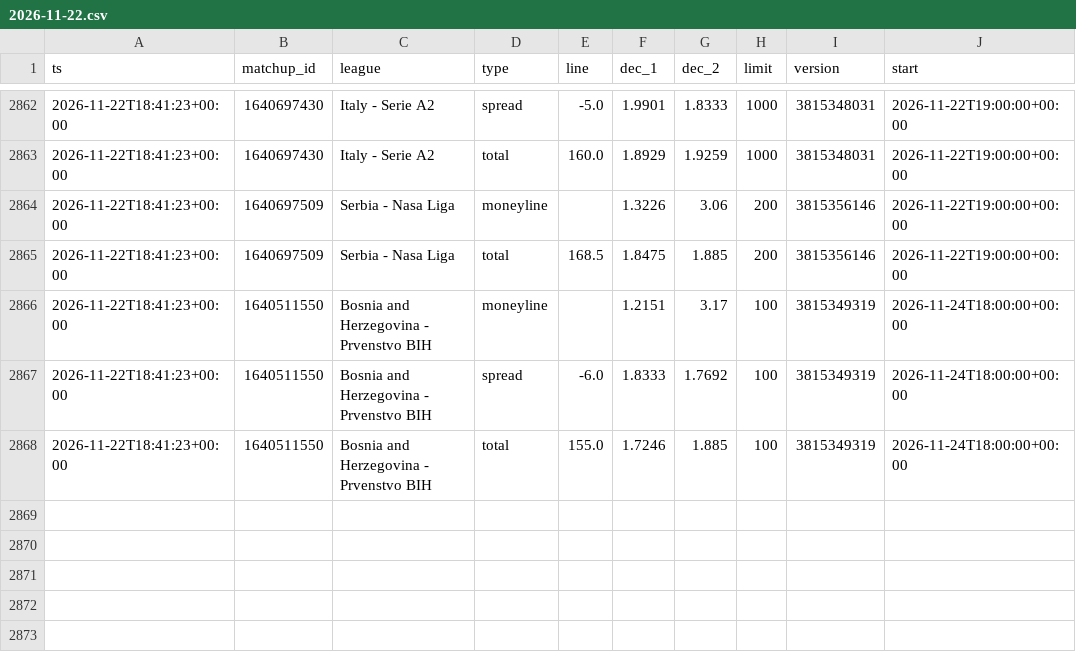
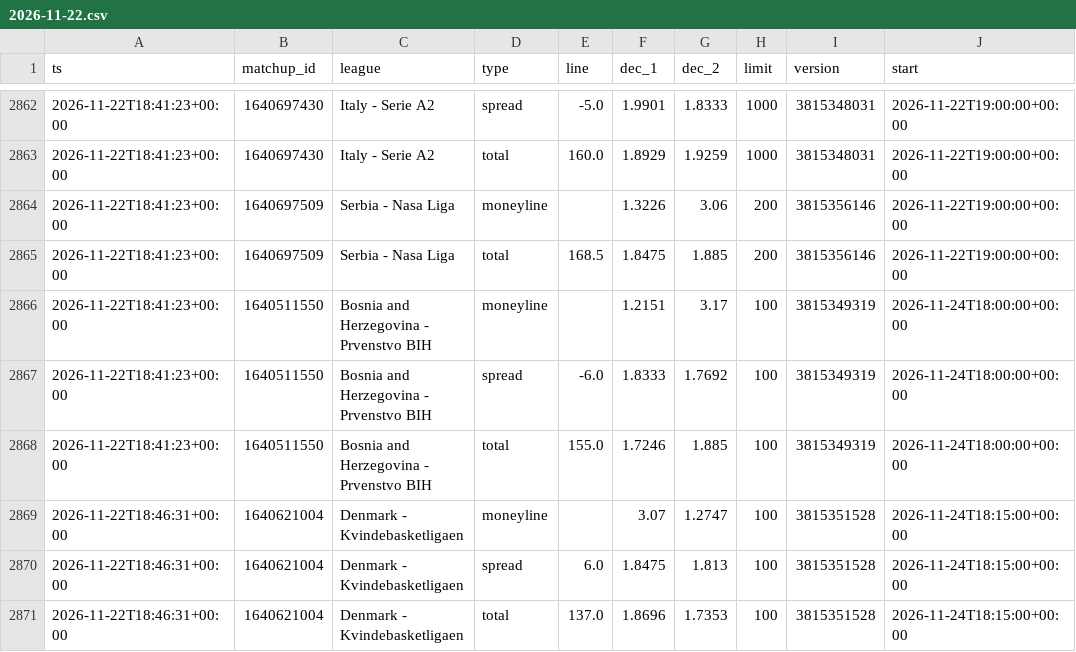
Before and after one commit to dataztrul/hoopsedge-odds, a CSV file: data/odds/2026-11-22.csv, drawn as a sheet; only a part is shown, gaps mark what is left out; the diff names each change by its address in the sheet, - before the commit and + after, or states it on an @@ line.

```diff
--- a/data/odds/2026-11-22.csv
+++ b/data/odds/2026-11-22.csv
+row 2869: 2026-11-22T18:46:31+00:00 | 1640621004 | Denmark - Kvindebasketligaen | moneyline |  | 3.07 | 1.2747 | 100 | 3815351528 | 2026-11-24T18:15:00+00:00
+row 2870: 2026-11-22T18:46:31+00:00 | 1640621004 | Denmark - Kvindebasketligaen | spread | 6.0 | 1.8475 | 1.813 | 100 | 3815351528 | 2026-11-24T18:15:00+00:00
+row 2871: 2026-11-22T18:46:31+00:00 | 1640621004 | Denmark - Kvindebasketligaen | total | 137.0 | 1.8696 | 1.7353 | 100 | 3815351528 | 2026-11-24T18:15:00+00:00
```
Also changed, not shown: data/kambi/2026-11-22.csv, data/matchups.csv, 2 other files.
